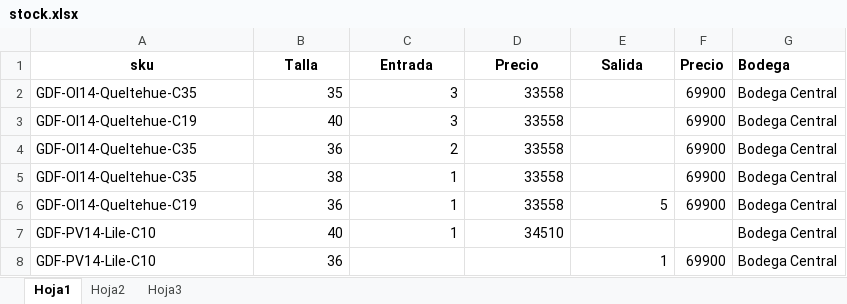
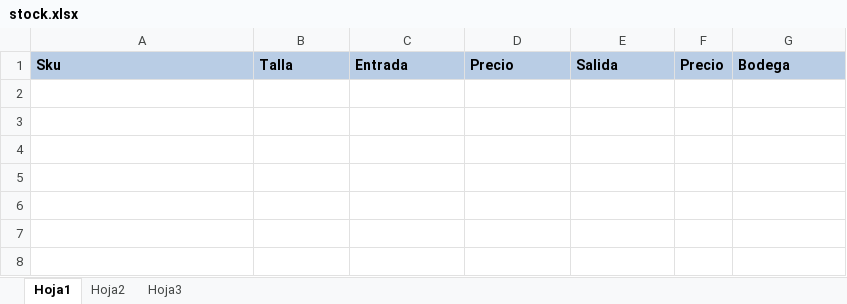
Before and after one commit to chachun88/bodegas, an Excel workbook: static/stock.xlsx, sheet Hoja1, drawn as a sheet; values as stored, in another font and other column widths than the file's, no borders; the diff names each change by its address in the sheet, - before the commit and + after, or states it on an @@ line.

```diff
--- a/static/stock.xlsx (sheet Hoja1)
+++ b/static/stock.xlsx (sheet Hoja1)
-A1: sku
+A1: Sku
-A1:G1 fill: none
+A1:G1 fill: #B9CDE5
-A1:E1 alignment: center
+A1:E1 alignment: left
-row 2: GDF-OI14-Queltehue-C35 | 35 | 3 | 33558 |  | 69900 | Bodega Central
-row 3: GDF-OI14-Queltehue-C19 | 40 | 3 | 33558 |  | 69900 | Bodega Central
-row 4: GDF-OI14-Queltehue-C35 | 36 | 2 | 33558 |  | 69900 | Bodega Central
-row 5: GDF-OI14-Queltehue-C35 | 38 | 1 | 33558 |  | 69900 | Bodega Central
-row 6: GDF-OI14-Queltehue-C19 | 36 | 1 | 33558 | 5 | 69900 | Bodega Central
-row 7: GDF-PV14-Lile-C10 | 40 | 1 | 34510 |  |  | Bodega Central
-row 8: GDF-PV14-Lile-C10 | 36 |  |  | 1 | 69900 | Bodega Central
```
Also changed, not shown: static/productos.xlsx, 1 other file.
